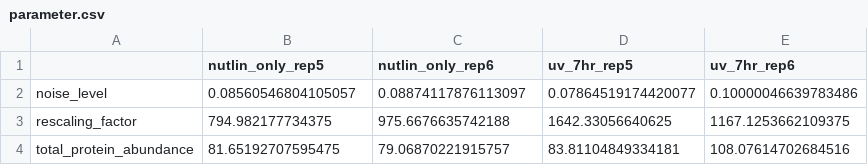
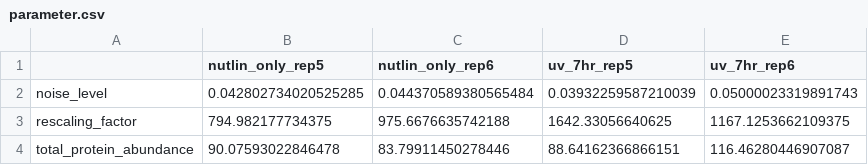
Before and after one commit to marjanfaizi/MSModDetector, a CSV file: output/parameter.csv, drawn as a sheet.

```diff
--- a/output/parameter.csv
+++ b/output/parameter.csv
@@ -1,4 +1,4 @@
 ,nutlin_only_rep5,nutlin_only_rep6,uv_7hr_rep5,uv_7hr_rep6
-noise_level,0.08560546804105057,0.08874117876113097,0.07864519174420077,0.10000046639783486
+noise_level,0.042802734020525285,0.044370589380565484,0.03932259587210039,0.05000023319891743
 rescaling_factor,794.982177734375,975.6676635742188,1642.33056640625,1167.1253662109375
-total_protein_abundance,81.65192707595475,79.06870221915757,83.81104849334181,108.07614702684516
+total_protein_abundance,90.07593022846478,83.79911450278446,88.64162366866151,116.46280446907087
```
Also changed, not shown: output/mass_shifts.csv, output/scores.csv, 9 other files.
